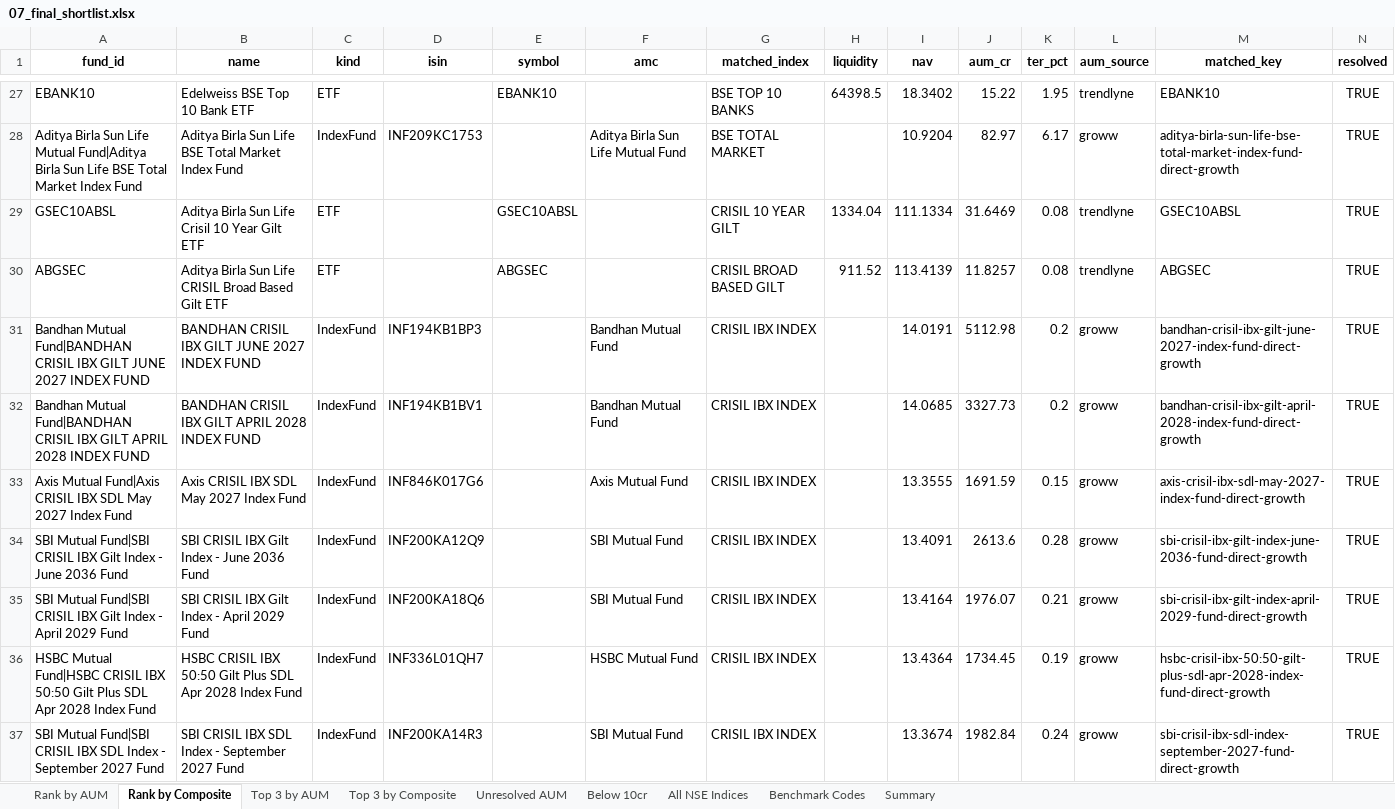
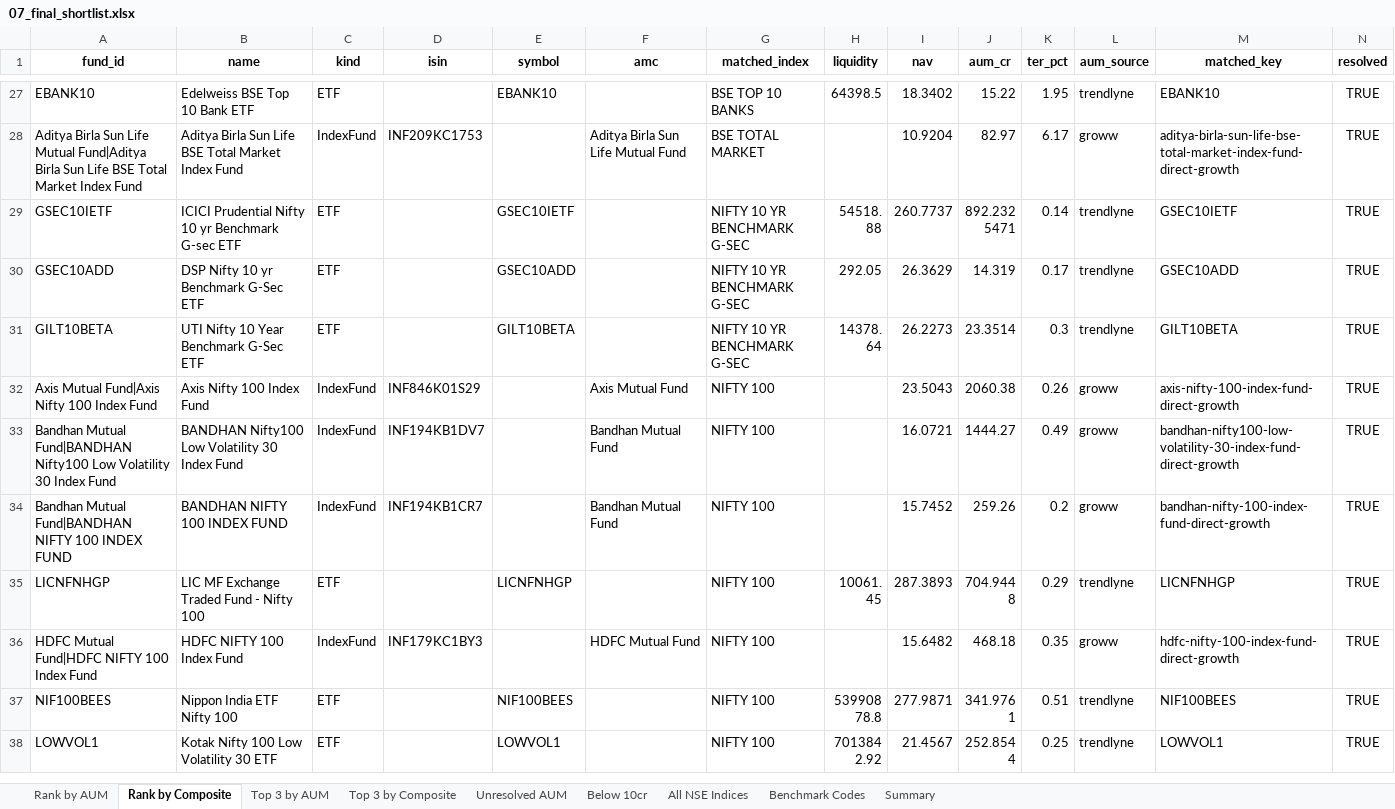
Before and after one commit to AjinkyaWagh9/NSE_INDEX_SCREENER, an Excel workbook: data/07_final_shortlist.xlsx, sheet Rank by Composite, drawn as a sheet; only a part is shown, gaps mark what is left out; the shorter side is filled out with more unchanged rows; values as stored, in another font and other column widths than the file's, no borders; rows hold the shown columns only; the diff covers the shown part only; the diff names each change by its address in the sheet, - before the commit and + after, or states it on an @@ line.

```diff
--- a/data/07_final_shortlist.xlsx (sheet Rank by Composite)
+++ b/data/07_final_shortlist.xlsx (sheet Rank by Composite)
-row 29: GSEC10ABSL | Aditya Birla Sun Life Crisil 10 Year Gilt ETF | ETF |  | GSEC10ABSL |  | CRISIL 10 YEAR GILT | 1334.04 | 111.1334 | 31.6469 | 0.08 | trendlyne | GSEC10ABSL | TRUE
-row 30: ABGSEC | Aditya Birla Sun Life CRISIL Broad Based Gilt ETF | ETF |  | ABGSEC |  | CRISIL BROAD BASED GILT | 911.52 | 113.4139 | 11.8257 | 0.08 | trendlyne | ABGSEC | TRUE
-row 31: Bandhan Mutual Fund|BANDHAN CRISIL IBX GILT JUNE 2027 INDEX FUND | BANDHAN CRISIL IBX GILT JUNE 2027 INDEX FUND | IndexFund | INF194KB1BP3 |  | Bandhan Mutual Fund | CRISIL IBX INDEX |  | 14.0191 | 5112.98 | 0.2 | groww | bandhan-crisil-ibx-gilt-june-2027-index-fund-direct-growth | TRUE
-row 32: Bandhan Mutual Fund|BANDHAN CRISIL IBX GILT APRIL 2028 INDEX FUND | BANDHAN CRISIL IBX GILT APRIL 2028 INDEX FUND | IndexFund | INF194KB1BV1 |  | Bandhan Mutual Fund | CRISIL IBX INDEX |  | 14.0685 | 3327.73 | 0.2 | groww | bandhan-crisil-ibx-gilt-april-2028-index-fund-direct-growth | TRUE
-row 33: Axis Mutual Fund|Axis CRISIL IBX SDL May 2027 Index Fund | Axis CRISIL IBX SDL May 2027 Index Fund | IndexFund | INF846K017G6 |  | Axis Mutual Fund | CRISIL IBX INDEX |  | 13.3555 | 1691.59 | 0.15 | groww | axis-crisil-ibx-sdl-may-2027-index-fund-direct-growth | TRUE
-row 34: SBI Mutual Fund|SBI CRISIL IBX Gilt Index - June 2036 Fund | SBI CRISIL IBX Gilt Index - June 2036 Fund | IndexFund | INF200KA12Q9 |  | SBI Mutual Fund | CRISIL IBX INDEX |  | 13.4091 | 2613.6 | 0.28 | groww | sbi-crisil-ibx-gilt-index-june-2036-fund-direct-growth | TRUE
-row 35: SBI Mutual Fund|SBI CRISIL IBX Gilt Index - April 2029 Fund | SBI CRISIL IBX Gilt Index - April 2029 Fund | IndexFund | INF200KA18Q6 |  | SBI Mutual Fund | CRISIL IBX INDEX |  | 13.4164 | 1976.07 | 0.21 | groww | sbi-crisil-ibx-gilt-index-april-2029-fund-direct-growth | TRUE
-row 36: HSBC Mutual Fund|HSBC CRISIL IBX 50:50 Gilt Plus SDL Apr 2028 Index Fund | HSBC CRISIL IBX 50:50 Gilt Plus SDL Apr 2028 Index Fund | IndexFund | INF336L01QH7 |  | HSBC Mutual Fund | CRISIL IBX INDEX |  | 13.4364 | 1734.45 | 0.19 | groww | hsbc-crisil-ibx-50:50-gilt-plus-sdl-apr-2028-index-fund-direct-growth | TRUE
-row 37: SBI Mutual Fund|SBI CRISIL IBX SDL Index - September 2027 Fund | SBI CRISIL IBX SDL Index - September 2027 Fund | IndexFund | INF200KA14R3 |  | SBI Mutual Fund | CRISIL IBX INDEX |  | 13.3674 | 1982.84 | 0.24 | groww | sbi-crisil-ibx-sdl-index-september-2027-fund-direct-growth | TRUE
```
Also changed, not shown: 27 removed rows elsewhere in this sheet, sheet Rank by AUM, sheet Top 3 by Composite, sheet Top 3 by AUM, sheet Unresolved AUM, sheet Below 10cr, sheet Summary, 1 other file.
